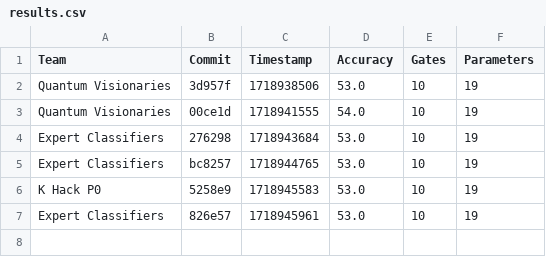
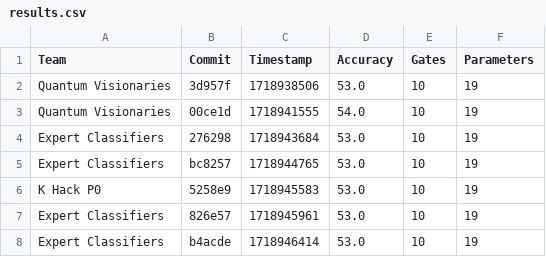
Before and after one commit to willieab/qml-challenge-scorer, a CSV file: site/results.csv, drawn as a sheet.

Commit message:
Scoring b4acde from Expert Classifiers

```diff
--- a/site/results.csv
+++ b/site/results.csv
@@ -7 +7,2 @@ K Hack P0,5258e9,1718945583,53.0,10,19
 Expert Classifiers,826e57,1718945961,53.0,10,19
+Expert Classifiers,b4acde,1718946414,53.0,10,19
```
